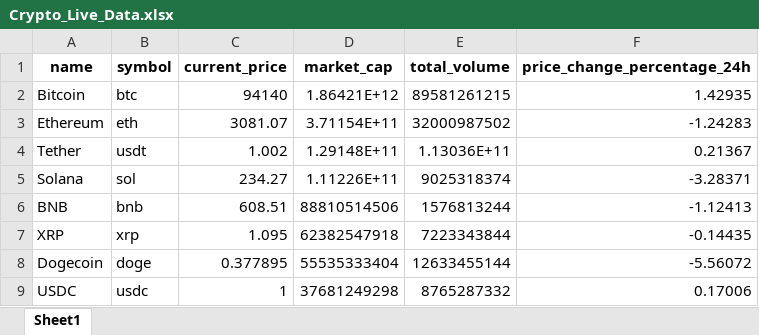
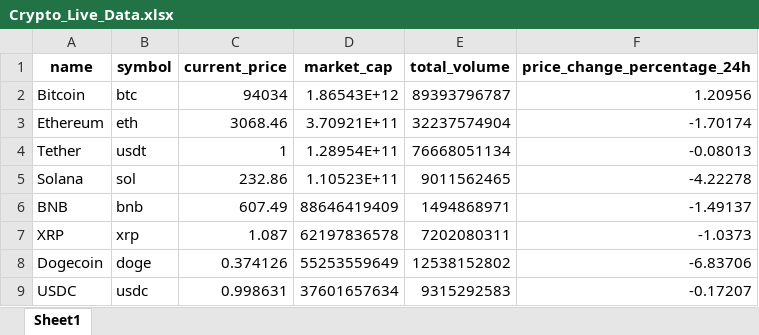
Before and after one commit to sathishkumar0075/CryptoDataAnalysis, an Excel workbook: Crypto_Live_Data.xlsx, sheet Sheet1, drawn as a sheet; only a part is shown; values as stored, in another font and other column widths than the file's, no borders; the diff covers the shown part only; the diff names each change by its address in the sheet, - before the commit and + after, or states it on an @@ line.

```diff
--- a/Crypto_Live_Data.xlsx (sheet Sheet1)
+++ b/Crypto_Live_Data.xlsx (sheet Sheet1)
-C2 (current_price): 94140
+C2 (current_price): 94034
-D2 (market_cap): 1.86421E+12
+D2 (market_cap): 1.86543E+12
-E2 (total_volume): 89581261215
+E2 (total_volume): 89393796787
-F2 (price_change_percentage_24h): 1.42935
+F2 (price_change_percentage_24h): 1.20956
-C3 (current_price): 3081.07
+C3 (current_price): 3068.46
-D3 (market_cap): 3.71154E+11
+D3 (market_cap): 3.70921E+11
-E3 (total_volume): 32000987502
+E3 (total_volume): 32237574904
-F3 (price_change_percentage_24h): -1.24283
+F3 (price_change_percentage_24h): -1.70174
-C4 (current_price): 1.002
+C4 (current_price): 1
-D4 (market_cap): 1.29148E+11
+D4 (market_cap): 1.28954E+11
-E4 (total_volume): 1.13036E+11
+E4 (total_volume): 76668051134
-F4 (price_change_percentage_24h): 0.21367
+F4 (price_change_percentage_24h): -0.08013
-C5 (current_price): 234.27
+C5 (current_price): 232.86
-D5 (market_cap): 1.11226E+11
+D5 (market_cap): 1.10523E+11
-E5 (total_volume): 9025318374
+E5 (total_volume): 9011562465
-F5 (price_change_percentage_24h): -3.28371
+F5 (price_change_percentage_24h): -4.22278
-C6 (current_price): 608.51
+C6 (current_price): 607.49
-D6 (market_cap): 88810514506
+D6 (market_cap): 88646419409
-E6 (total_volume): 1576813244
+E6 (total_volume): 1494868971
-F6 (price_change_percentage_24h): -1.12413
+F6 (price_change_percentage_24h): -1.49137
-C7 (current_price): 1.095
+C7 (current_price): 1.087
-D7 (market_cap): 62382547918
+D7 (market_cap): 62197836578
-E7 (total_volume): 7223343844
+E7 (total_volume): 7202080311
-F7 (price_change_percentage_24h): -0.14435
+F7 (price_change_percentage_24h): -1.0373
-C8 (current_price): 0.377895
+C8 (current_price): 0.374126
-D8 (market_cap): 55535333404
+D8 (market_cap): 55253559649
-E8 (total_volume): 12633455144
+E8 (total_volume): 12538152802
-F8 (price_change_percentage_24h): -5.56072
+F8 (price_change_percentage_24h): -6.83706
-C9 (current_price): 1
+C9 (current_price): 0.998631
-D9 (market_cap): 37681249298
+D9 (market_cap): 37601657634
-E9 (total_volume): 8765287332
+E9 (total_volume): 9315292583
-F9 (price_change_percentage_24h): 0.17006
+F9 (price_change_percentage_24h): -0.17207
```
Also changed, not shown: 2 added rows, 2 removed rows and 160 edited cells elsewhere in this sheet, 1 other file.
